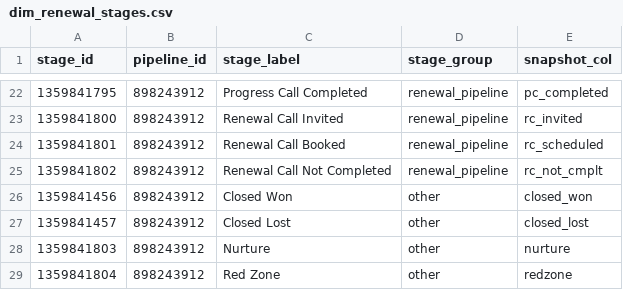
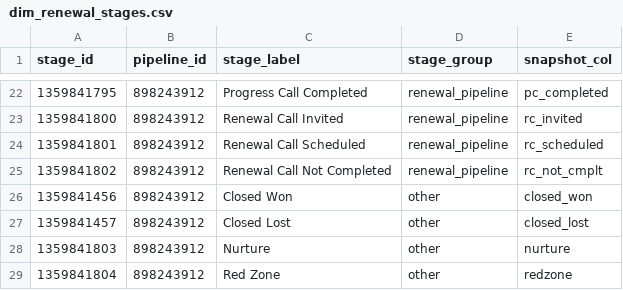
Before and after one commit to decendwaraka/renewal-closer-dbt, a CSV file: seeds/dim_renewal_stages.csv, drawn as a sheet; only a part is shown, gaps mark what is left out.

Commit message:
Drop Renewal Follow-up from PC/RC Booked marts
The contact-grain Booked marts still counted Follow-up and Strategy
Alignment as bookings after the RC retirement -- this brings them
back in lockstep with int_renewal__meetings. Also fixes a stale
accepted_values test, a wrong stage label, and outdated staleness
notes in the validation config found in the same pass.

```diff
--- a/seeds/dim_renewal_stages.csv
+++ b/seeds/dim_renewal_stages.csv
@@ -23,3 +23,3 @@ stage_id,pipeline_id,stage_label,stage_group,snapshot_col
 1359841800,898243912,Renewal Call Invited,renewal_pipeline,rc_invited
-1359841801,898243912,Renewal Call Booked,renewal_pipeline,rc_scheduled
+1359841801,898243912,Renewal Call Scheduled,renewal_pipeline,rc_scheduled
 1359841802,898243912,Renewal Call Not Completed,renewal_pipeline,rc_not_cmplt
```
Also changed, not shown: 3 other files.
